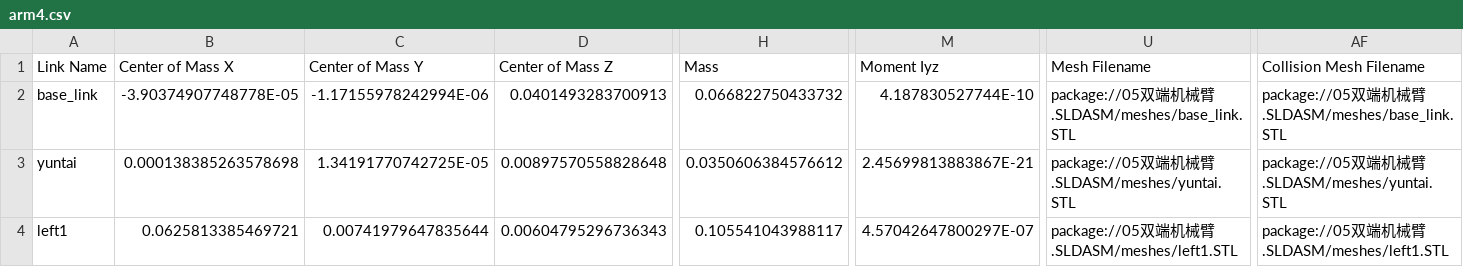
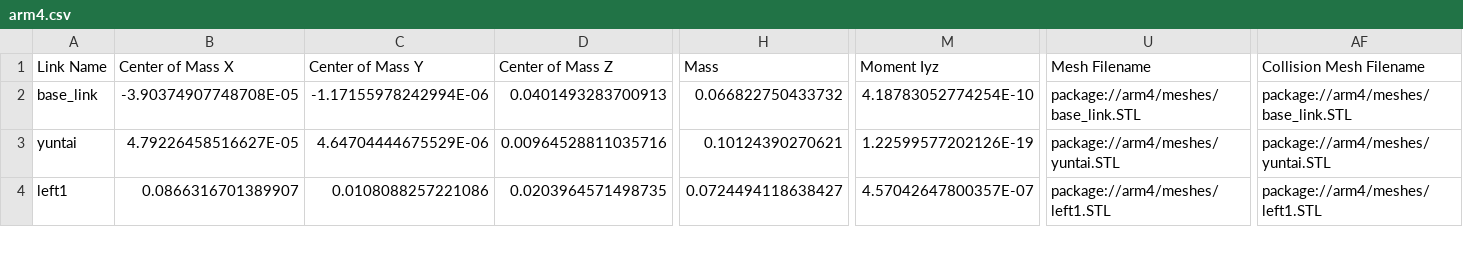
Before and after one commit to lyz1202dt/RC2026_RoboticArm2, a CSV file: src/arm/model/arm4.csv, drawn as a sheet; only a part is shown, gaps mark what is left out; the diff covers the shown part only; the diff names each change by its address in the sheet, - before the commit and + after, or states it on an @@ line.

```diff
--- a/src/arm/model/arm4.csv
+++ b/src/arm/model/arm4.csv
-B2 (Center of Mass X): -3.90374907748778E-05
+B2 (Center of Mass X): -3.90374907748708E-05
-M2 (Moment Iyz): 4.187830527744E-10
+M2 (Moment Iyz): 4.18783052774254E-10
-U2 (Mesh Filename): package://05双端机械臂.SLDASM/meshes/base_link.STL
+U2 (Mesh Filename): package://arm4/meshes/base_link.STL
-AF2 (Collision Mesh Filename): package://05双端机械臂.SLDASM/meshes/base_link.STL
+AF2 (Collision Mesh Filename): package://arm4/meshes/base_link.STL
-B3 (Center of Mass X): 0.000138385263578698
+B3 (Center of Mass X): 4.79226458516627E-05
-C3 (Center of Mass Y): 1.34191770742725E-05
+C3 (Center of Mass Y): 4.64704444675529E-06
-D3 (Center of Mass Z): 0.00897570558828648
+D3 (Center of Mass Z): 0.00964528811035716
-H3 (Mass): 0.0350606384576612
+H3 (Mass): 0.10124390270621
-M3 (Moment Iyz): 2.45699813883867E-21
+M3 (Moment Iyz): 1.22599577202126E-19
-U3 (Mesh Filename): package://05双端机械臂.SLDASM/meshes/yuntai.STL
+U3 (Mesh Filename): package://arm4/meshes/yuntai.STL
-AF3 (Collision Mesh Filename): package://05双端机械臂.SLDASM/meshes/yuntai.STL
+AF3 (Collision Mesh Filename): package://arm4/meshes/yuntai.STL
-B4 (Center of Mass X): 0.0625813385469721
+B4 (Center of Mass X): 0.0866316701389907
-C4 (Center of Mass Y): 0.00741979647835644
+C4 (Center of Mass Y): 0.0108088257221086
-D4 (Center of Mass Z): 0.00604795296736343
+D4 (Center of Mass Z): 0.0203964571498735
-H4 (Mass): 0.105541043988117
+H4 (Mass): 0.0724494118638427
-M4 (Moment Iyz): 4.57042647800297E-07
+M4 (Moment Iyz): 4.57042647800357E-07
-U4 (Mesh Filename): package://05双端机械臂.SLDASM/meshes/left1.STL
+U4 (Mesh Filename): package://arm4/meshes/left1.STL
-AF4 (Collision Mesh Filename): package://05双端机械臂.SLDASM/meshes/left1.STL
+AF4 (Collision Mesh Filename): package://arm4/meshes/left1.STL
```
Also changed, not shown: 75 edited cells elsewhere in this file, 10 other files.
